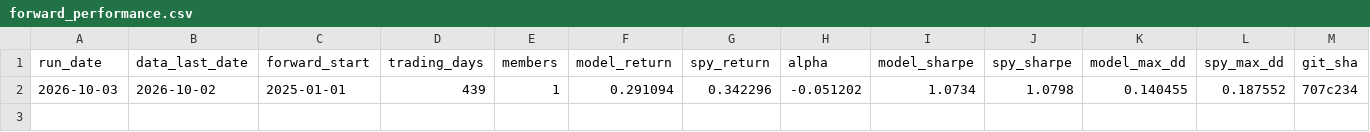
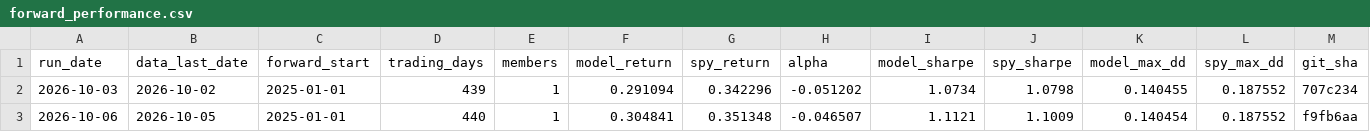
Before and after one commit to owandakin-coder/agent-analyst, a CSV file: forward_log/forward_performance.csv, drawn as a sheet.

```diff
--- a/forward_log/forward_performance.csv
+++ b/forward_log/forward_performance.csv
@@ -2 +2,2 @@ run_date,data_last_date,forward_start,trading_days,members,model_return,spy_retu
 2026-10-03,2026-10-02,2025-01-01,439,1,0.291094,0.342296,-0.051202,1.0734,1.0798,0.140455,0.187552,707c234
+2026-10-06,2026-10-05,2025-01-01,440,1,0.304841,0.351348,-0.046507,1.1121,1.1009,0.140454,0.187552,f9fb6aa
```
